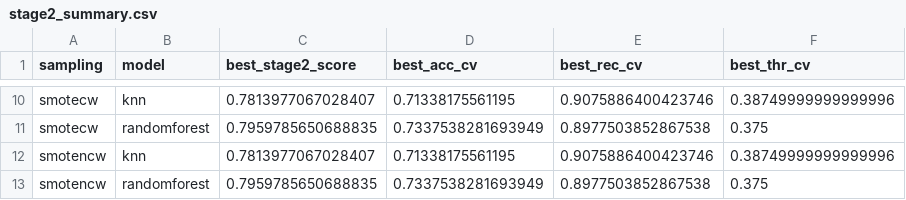
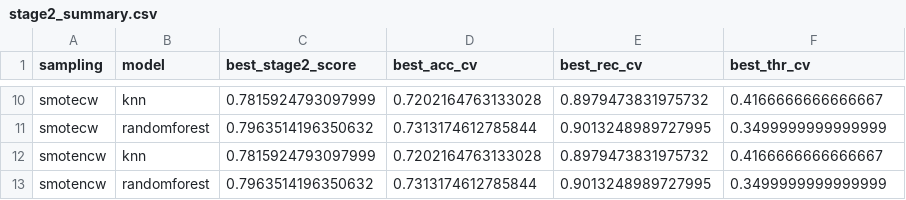
Before and after one commit to Jrbaes/Thesis-part-2, a CSV file: exp3_knn_rf/stage2_summary.csv, drawn as a sheet; only a part is shown, gaps mark what is left out; the diff covers the shown part only; the diff names each change by its address in the sheet, - before the commit and + after, or states it on an @@ line.

```diff
--- a/exp3_knn_rf/stage2_summary.csv
+++ b/exp3_knn_rf/stage2_summary.csv
-C10 (best_stage2_score): 0.7813977067028407
+C10 (best_stage2_score): 0.7815924793097999
-D10 (best_acc_cv): 0.71338175561195
+D10 (best_acc_cv): 0.7202164763133028
-E10 (best_rec_cv): 0.9075886400423746
+E10 (best_rec_cv): 0.8979473831975732
-F10 (best_thr_cv): 0.38749999999999996
+F10 (best_thr_cv): 0.4166666666666667
-C11 (best_stage2_score): 0.7959785650688835
+C11 (best_stage2_score): 0.7963514196350632
-D11 (best_acc_cv): 0.7337538281693949
+D11 (best_acc_cv): 0.7313174612785844
-E11 (best_rec_cv): 0.8977503852867538
+E11 (best_rec_cv): 0.9013248989727995
-F11 (best_thr_cv): 0.375
+F11 (best_thr_cv): 0.3499999999999999
-C12 (best_stage2_score): 0.7813977067028407
+C12 (best_stage2_score): 0.7815924793097999
-D12 (best_acc_cv): 0.71338175561195
+D12 (best_acc_cv): 0.7202164763133028
-E12 (best_rec_cv): 0.9075886400423746
+E12 (best_rec_cv): 0.8979473831975732
-F12 (best_thr_cv): 0.38749999999999996
+F12 (best_thr_cv): 0.4166666666666667
-C13 (best_stage2_score): 0.7959785650688835
+C13 (best_stage2_score): 0.7963514196350632
-D13 (best_acc_cv): 0.7337538281693949
+D13 (best_acc_cv): 0.7313174612785844
-E13 (best_rec_cv): 0.8977503852867538
+E13 (best_rec_cv): 0.9013248989727995
-F13 (best_thr_cv): 0.375
+F13 (best_thr_cv): 0.3499999999999999
```
Also changed, not shown: 32 edited cells elsewhere in this file, catboost_info/time_left.tsv, exp3_knn_rf/pre_calibration_results.csv, 36 other files.
